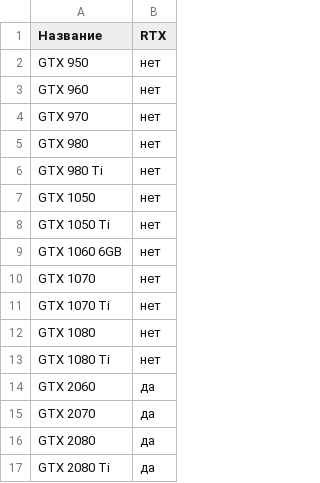
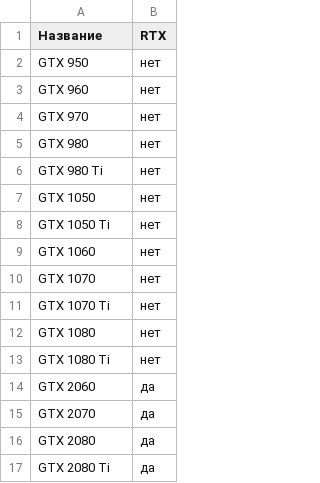
Before and after one commit to QiotoF/PythonProject, a CSV file: Work/Data/bd4.csv, drawn as a sheet.

```diff
--- a/Work/Data/bd4.csv
+++ b/Work/Data/bd4.csv
@@ -8,3 +8,3 @@ GTX 1050,нет
 GTX 1050 Ti,нет
-GTX 1060 6GB,нет
+GTX 1060,нет
 GTX 1070 ,нет
```
Also changed, not shown: 1 other file.
